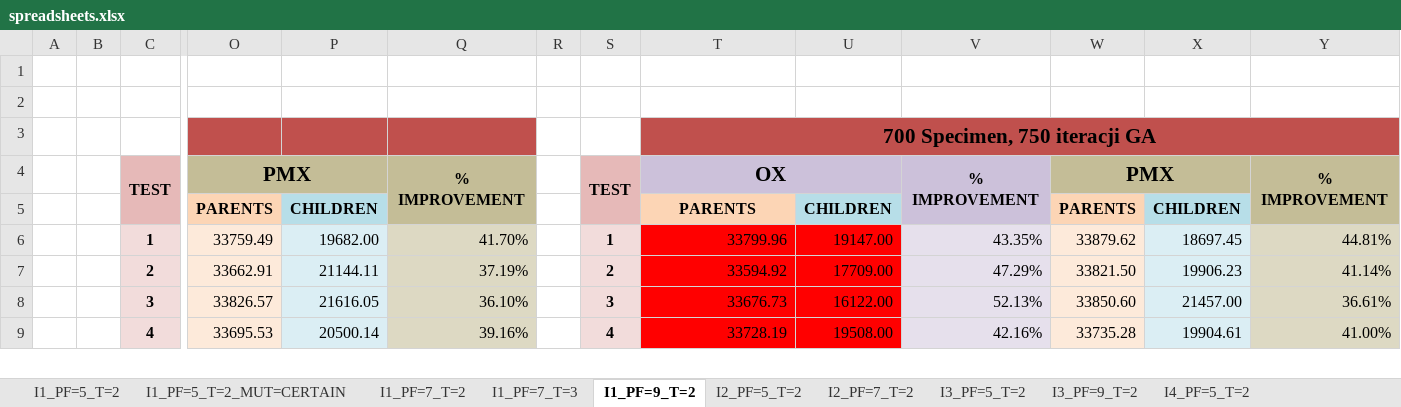
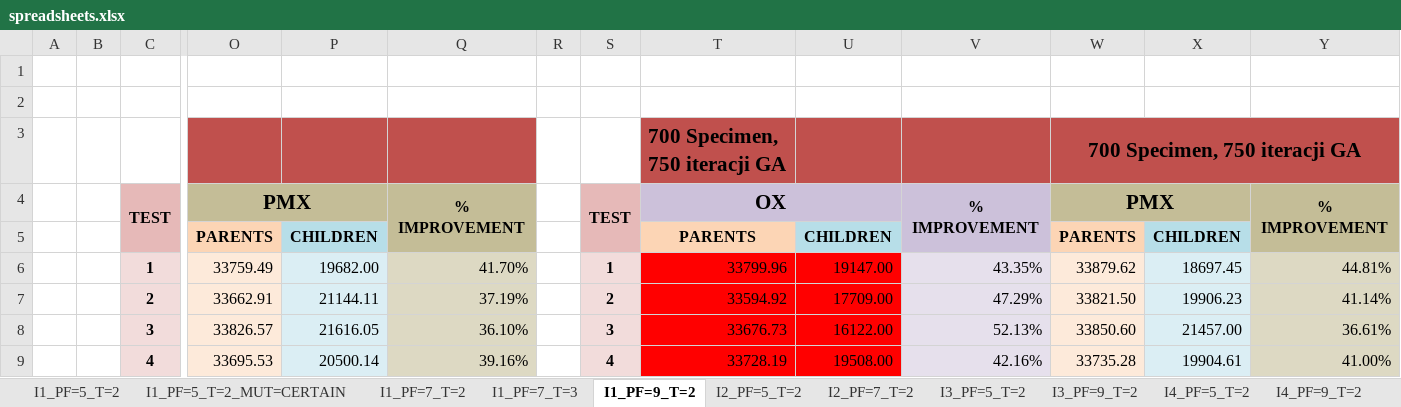
Before and after one commit to mikrzol/OK---metaheuristics, an Excel workbook: excel/spreadsheets.xlsx, sheet I1_PF=9_T=2, drawn as a sheet; only a part is shown, gaps mark what is left out; values as stored, in another font and other column widths than the file's, no borders; the diff names each change by its address in the sheet, - before the commit and + after, or states it on an @@ line.

```diff
--- a/excel/spreadsheets.xlsx (sheet I1_PF=9_T=2)
+++ b/excel/spreadsheets.xlsx (sheet I1_PF=9_T=2)
+sheet tab: I4_PF=9_T=2
-T3 alignment: center
+T3 alignment: left
-T3:Y3 merged
-W3: (empty)
+W3: 700 Specimen, 750 iteracji GA
+W3:Y3 merged
```
Also changed, not shown: other sheet tabs, 15 other files.
